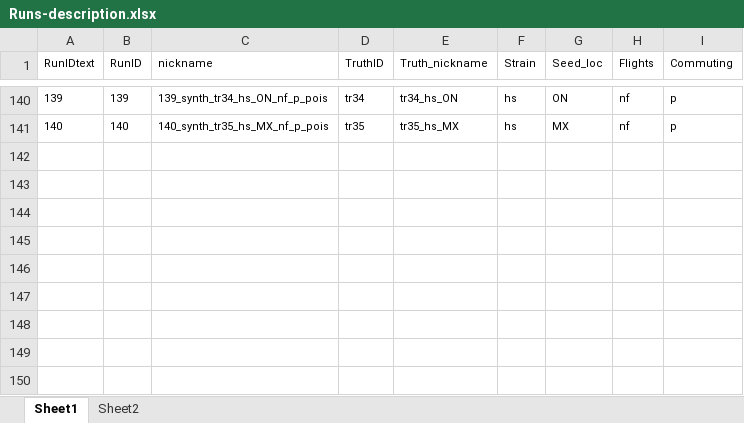
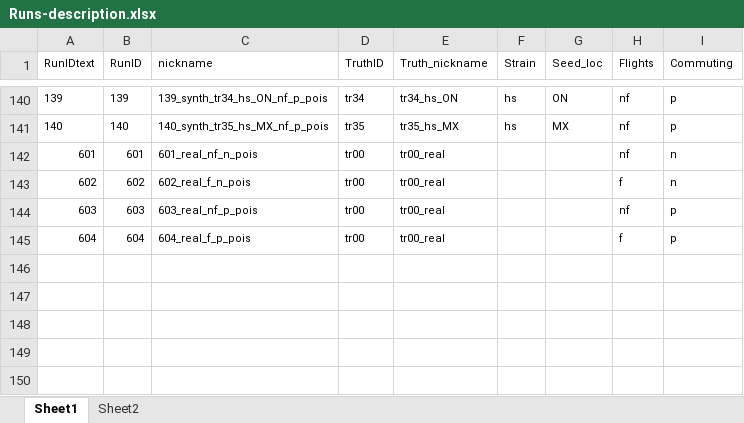
Before and after one commit to MatteoPS/NA_SEIR-EAKF_forecast, an Excel workbook: Runs-description.xlsx, sheet Sheet1, drawn as a sheet; only a part is shown, gaps mark what is left out; values as stored, in another font and other column widths than the file's, no borders; the diff names each change by its address in the sheet, - before the commit and + after, or states it on an @@ line.

Commit message:
Update Runs-description.xlsx

```diff
--- a/Runs-description.xlsx (sheet Sheet1)
+++ b/Runs-description.xlsx (sheet Sheet1)
-row 142: (empty)
+row 142: 601 | 601 | 601_real_nf_n_pois | tr00 | tr00_real |  |  | nf | n
-row 143: (empty)
+row 143: 602 | 602 | 602_real_f_n_pois | tr00 | tr00_real |  |  | f | n
-row 144: (empty)
+row 144: 603 | 603 | 603_real_nf_p_pois | tr00 | tr00_real |  |  | nf | p
-row 145: (empty)
+row 145: 604 | 604 | 604_real_f_p_pois | tr00 | tr00_real |  |  | f | p
```
